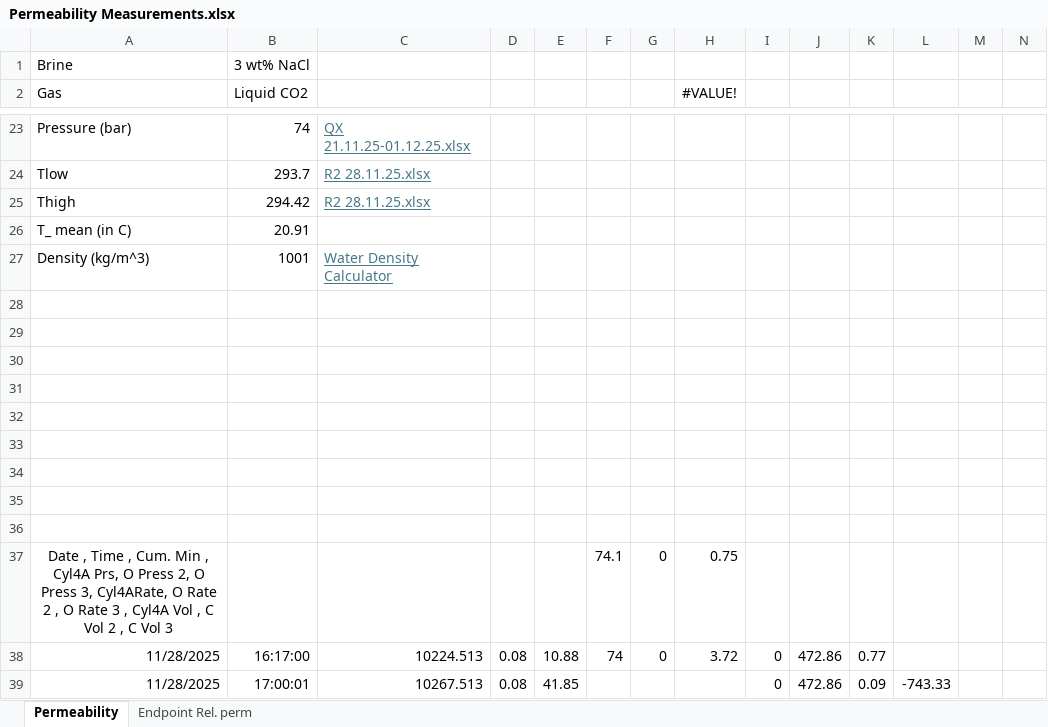
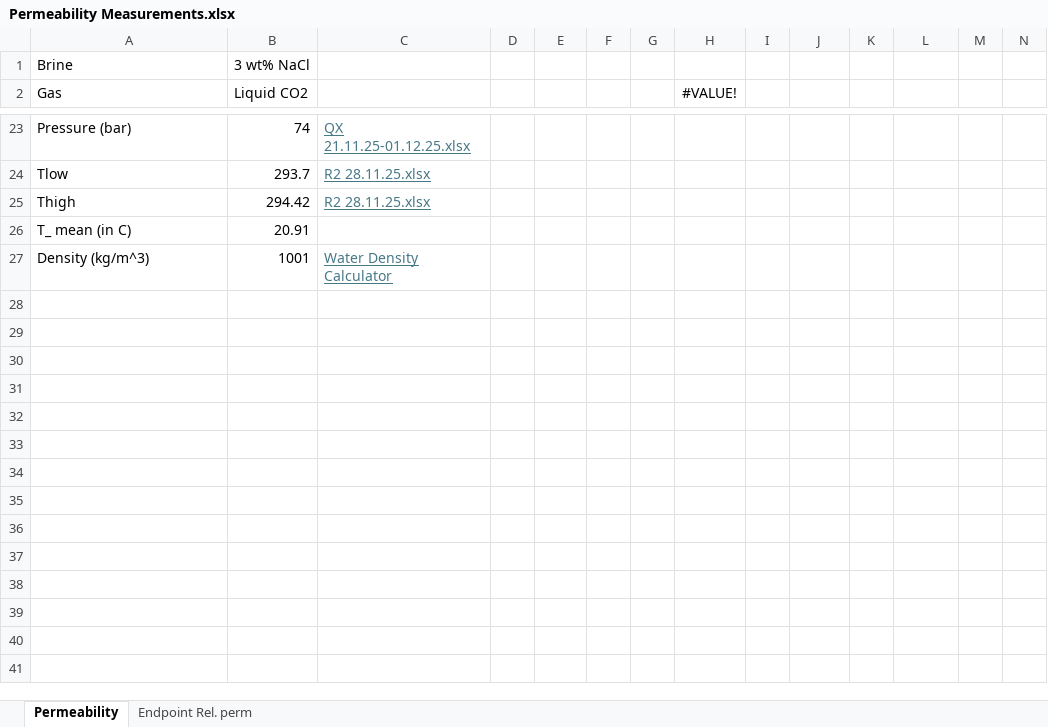
Before and after one commit to qih018/Appendix-Master-Thesis, an Excel workbook: Permeability Measurements.xlsx, sheet Permeability, drawn as a sheet; only a part is shown, gaps mark what is left out; values as stored, in another font and other column widths than the file's, no borders; rows hold the shown columns only; the diff names each change by its address in the sheet, - before the commit and + after, or states it on an @@ line.

Commit message:
Add files via upload

```diff
--- a/Permeability Measurements.xlsx (sheet Permeability)
+++ b/Permeability Measurements.xlsx (sheet Permeability)
-row 28: (empty)
-row 29: (empty)
-row 30: (empty)
-row 31: (empty)
-row 32: (empty)
-row 33: (empty)
-row 34: (empty)
-row 35: (empty)
-row 36: (empty)
-row 37: Date , Time , Cum. Min , Cyl4A Prs, O Press 2, O Press 3, Cyl4ARate, O Rate 2 , O Rate 3 , Cyl4A Vol , C Vol 2 , C Vol 3 |  |  |  |  | 74.1 | 0 | 0.75
-row 38: 11/28/2025 | 16:17:00 | 10224.513 | 0.08 | 10.88 | 74 | 0 | 3.72 | 0 | 472.86 | 0.77
-row 39: 11/28/2025 | 17:00:01 | 10267.513 | 0.08 | 41.85 |  |  |  | 0 | 472.86 | 0.09 | -743.33
```
Also changed, not shown: sheet Endpoint Rel. perm, formulas that keep their value.
